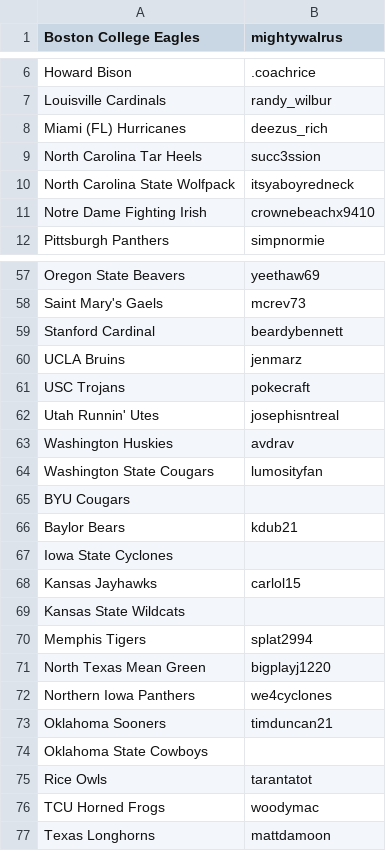
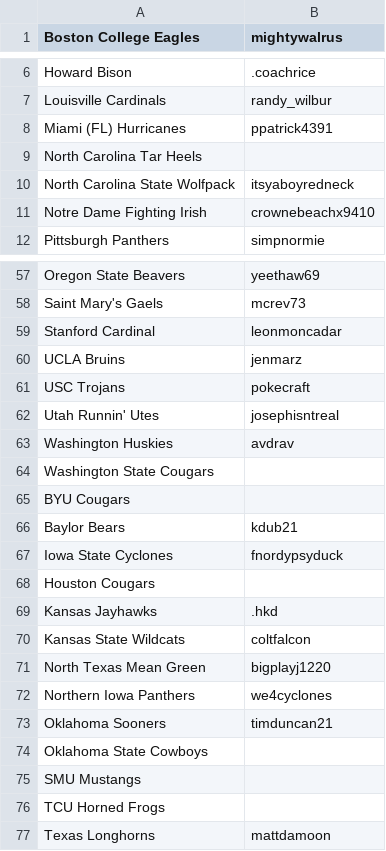
Before and after one commit to Shellb1/ncbca-reference-backend, a CSV file: src/main/resources/databases/coaches.csv, drawn as a sheet; only a part is shown, gaps mark what is left out; the diff covers the shown part only.

```diff
--- a/src/main/resources/databases/coaches.csv
+++ b/src/main/resources/databases/coaches.csv
@@ -7,4 +7,4 @@ Howard Bison,.coachrice
 Louisville Cardinals,randy_wilbur
-Miami (FL) Hurricanes,deezus_rich
-North Carolina Tar Heels,succ3ssion
+Miami (FL) Hurricanes,ppatrick4391
+North Carolina Tar Heels,
 North Carolina State Wolfpack,itsyaboyredneck
@@ -58,3 +58,3 @@ Oregon State Beavers,yeethaw69
 Saint Mary's Gaels,mcrev73
-Stanford Cardinal,beardybennett
+Stanford Cardinal,leonmoncadar
 UCLA Bruins,jenmarz
@@ -63,9 +63,9 @@ Utah Runnin' Utes,josephisntreal
 Washington Huskies,avdrav
-Washington State Cougars,lumosityfan
+Washington State Cougars,
 BYU Cougars,
 Baylor Bears,kdub21
-Iowa State Cyclones,
-Kansas Jayhawks,carlol15
-Kansas State Wildcats,
-Memphis Tigers,splat2994
+Iowa State Cyclones,fnordypsyduck
+Houston Cougars,
+Kansas Jayhawks,.hkd
+Kansas State Wildcats,coltfalcon
 North Texas Mean Green,bigplayj1220
@@ -74,4 +74,4 @@ Oklahoma Sooners,timduncan21
 Oklahoma State Cowboys,
-Rice Owls,tarantatot
-TCU Horned Frogs,woodymac
+SMU Mustangs,
+TCU Horned Frogs,
 Texas Longhorns,mattdamoon
```
Also changed, not shown: 3 added rows, 3 removed rows, 1 moved row and 17 edited cells elsewhere in this file.
